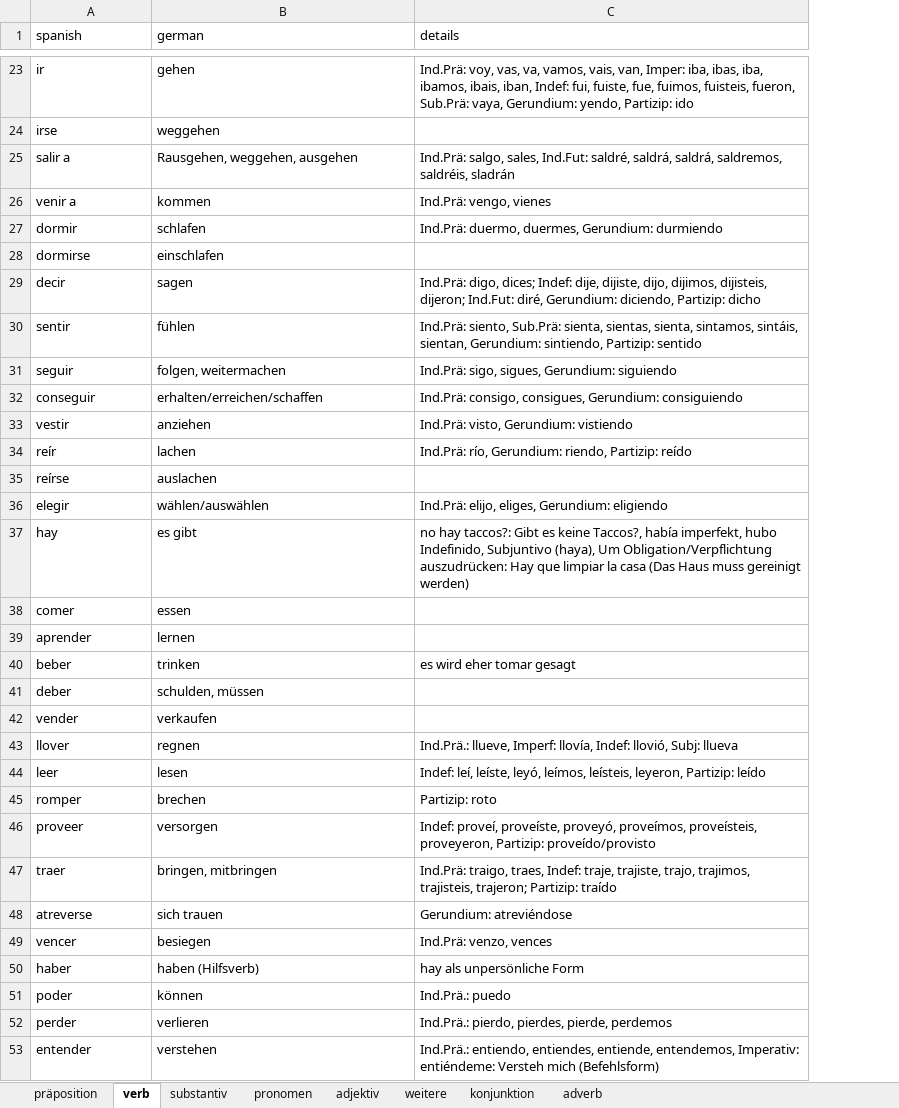
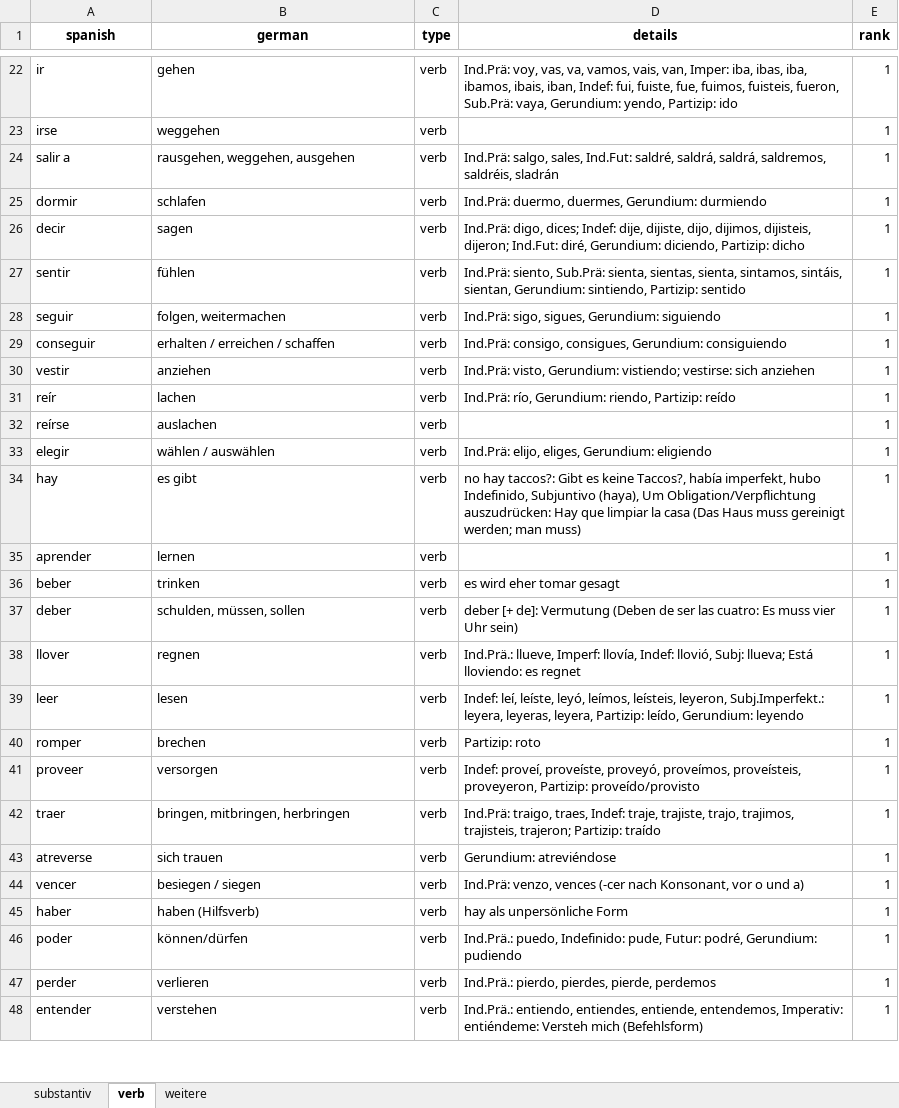
Before and after one commit to bnnlukas/flashcard_app, an Excel workbook: data/vocabulary.xlsx, sheet verb, drawn as a sheet; only a part is shown, gaps mark what is left out; values as stored, in another font and other column widths than the file's, no borders; addresses are those after the commit; the diff covers the shown part only; the diff names each change by its address in the sheet, - before the commit and + after, or states it on an @@ line.

```diff
--- a/data/vocabulary.xlsx (sheet verb)
+++ b/data/vocabulary.xlsx (sheet verb)
-sheet tab: präposition
-sheet tab: pronomen
-sheet tab: adjektiv
-sheet tab: konjunktion
-sheet tab: adverb
@@ sheet tab order changed: substantiv | verb | weitere @@
+column C (type), rows 22-48: all verb
+column E (rank), rows 22-48: all 1
@@ A1:B1 bold: off → on, alignment: left → center @@
@@ D1 bold: off → on, alignment: left → center @@
-B24 (german): Rausgehen, weggehen, ausgehen
+B24 (german): rausgehen, weggehen, ausgehen
@@ row 26 moved to row 163: venir a @@
@@ row 28 moved to row 67: dormirse @@
-B29 (german): erhalten/erreichen/schaffen
+B29 (german): erhalten / erreichen / schaffen
-D30 (details): …visto, Gerundium: vistiendo
+D30 (details): …visto, Gerundium: vistiendo; vestirse: sich anziehen
-B33 (german): wählen/auswählen
+B33 (german): wählen / auswählen
-D34 (details): …muss gereinigt werden)
+D34 (details): …muss gereinigt werden; man muss)
@@ row 38 moved to row 69: comer @@
-B37 (german): schulden, müssen
+B37 (german): schulden, müssen, sollen
-D37 (details): (empty)
+D37 (details): deber [+ de]: Vermutung (Deben de ser las cuatro: Es muss vier Uhr sein)
@@ row 42 moved to row 161: vender @@
-D38 (details): …llovió, Subj: llueva
+D38 (details): …llovió, Subj: llueva; Está lloviendo: es regnet
-D39 (details): …leísteis, leyeron, Partizip: leído
+D39 (details): …leísteis, leyeron, Subj.Imperfekt.: leyera, leyeras, leyera, Partizip: leído, Gerundium: leyendo
-B42 (german): bringen, mitbringen
+B42 (german): bringen, mitbringen, herbringen
-B44 (german): besiegen
+B44 (german): besiegen / siegen
-D44 (details): Ind.Prä: venzo, vences
+D44 (details): Ind.Prä: venzo, vences (-cer nach Konsonant, vor o und a)
-B46 (german): können
+B46 (german): können/dürfen
-D46 (details): Ind.Prä.: puedo
+D46 (details): Ind.Prä.: puedo, Indefinido: pude, Futur: podré, Gerundium: pudiendo
```
Also changed, not shown: 13 added rows, 4 removed rows, 13 moved rows and 20 edited cells elsewhere in this sheet, sheet weitere, sheet substantiv, 6 other files.
